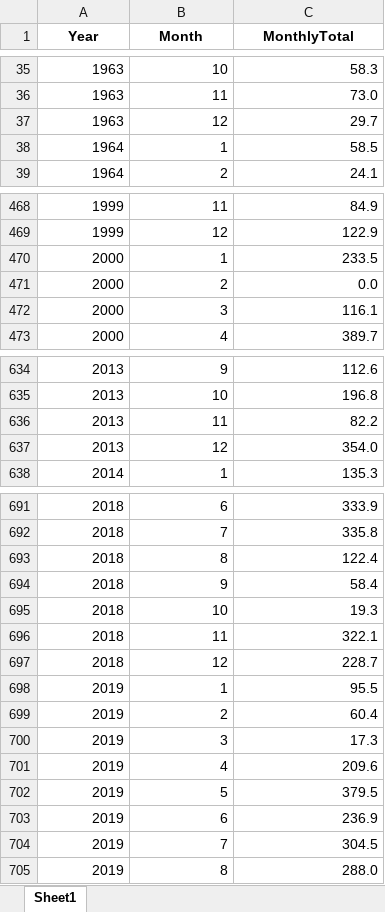
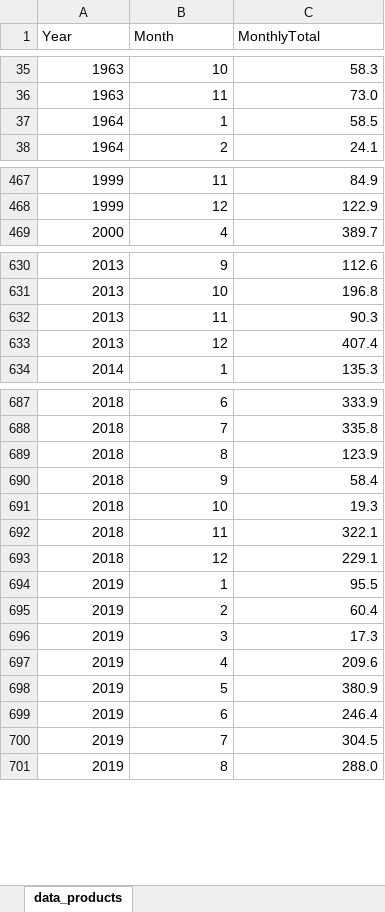
Before and after one commit to Felicia123-prog/suriname-rainfall-analysis, an Excel workbook: data/Zorg_en_Hoop_monthly.xlsx, sheet data_products, drawn as a sheet; only a part is shown, gaps mark what is left out; values as stored, in another font and other column widths than the file's, no borders; removed rows and columns are numbered as before the commit, all else as after; the diff covers the shown part only; the diff names each change by its address in the sheet, - before the commit and + after, or states it on an @@ line.

```diff
--- a/data/Zorg_en_Hoop_monthly.xlsx (sheet data_products)
+++ b/data/Zorg_en_Hoop_monthly.xlsx (sheet data_products)
-sheet tab: Sheet1
+sheet tab: data_products
@@ A1:C1 bold: on → off, alignment: center → left @@
-row 37: 1963 | 12 | 29.7
-row 470: 2000 | 1 | 233.5
-row 471: 2000 | 2 | 0.0
-row 472: 2000 | 3 | 116.1
-C632 (MonthlyTotal): 82.2
+C632 (MonthlyTotal): 90.3
-C633 (MonthlyTotal): 354.0
+C633 (MonthlyTotal): 407.4
-C689 (MonthlyTotal): 122.4
+C689 (MonthlyTotal): 123.9
-C693 (MonthlyTotal): 228.7
+C693 (MonthlyTotal): 229.1
-C698 (MonthlyTotal): 379.5
+C698 (MonthlyTotal): 380.9
-C699 (MonthlyTotal): 236.9
+C699 (MonthlyTotal): 246.4
```
Also changed, not shown: 37 edited cells elsewhere in this sheet.
